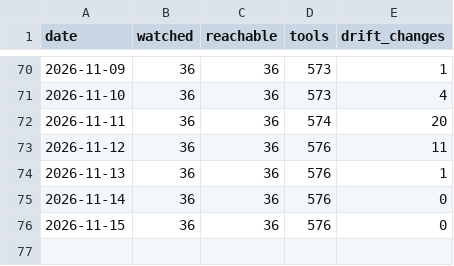
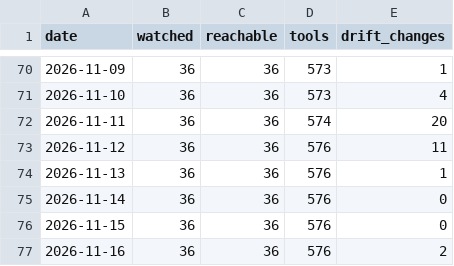
Before and after one commit to dit4e/toolprint-watch, a CSV file: observations.csv, drawn as a sheet; only a part is shown, gaps mark what is left out.

Commit message:
watch 2026-11-16: 2 change(s) observed

```diff
--- a/observations.csv
+++ b/observations.csv
@@ -76 +76,2 @@ date,watched,reachable,tools,drift_changes
 2026-11-15,36,36,576,0
+2026-11-16,36,36,576,2
```
Also changed, not shown: 4 other files.
